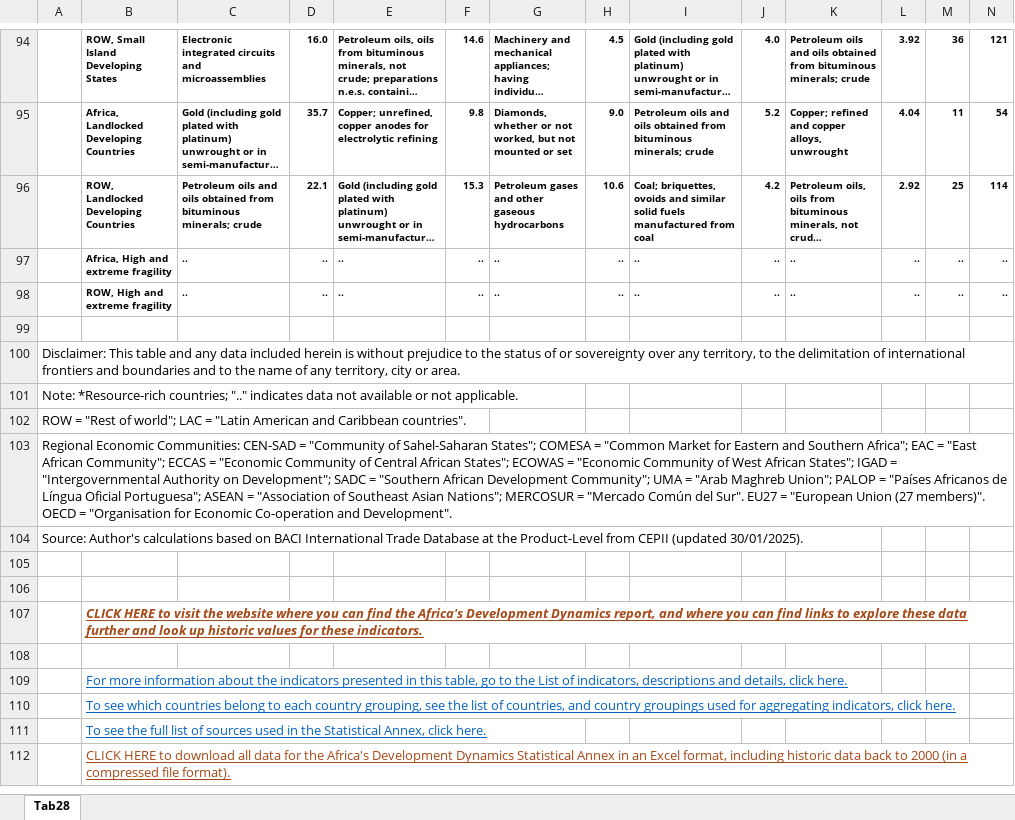
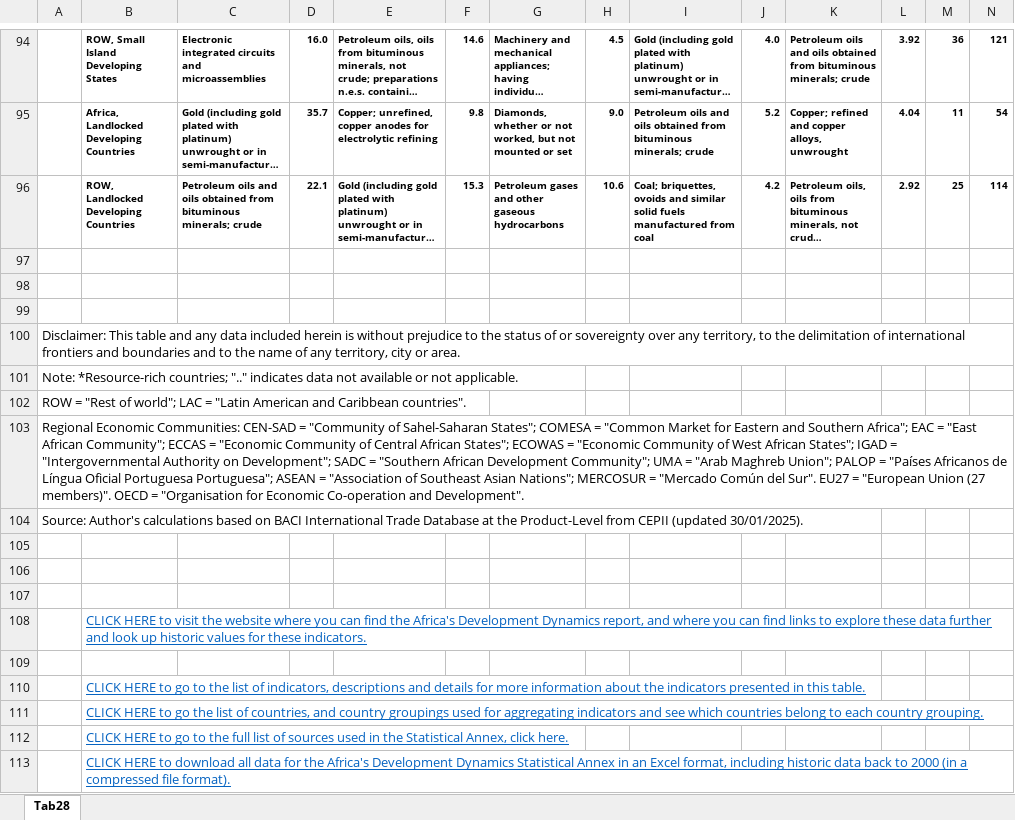
Before and after one commit to AfDD-DDAf/AfDD-DDAf-2025, an Excel workbook: AfDD_2025_Annex_Table_Tab28.xlsx, sheet Tab28, drawn as a sheet; only a part is shown, gaps mark what is left out; long unchanged cells end in …; values as stored, in another font and other column widths than the file's, no borders; addresses are those after the commit; the diff names each change by its address in the sheet, - before the commit and + after, or states it on an @@ line.

```diff
--- a/AfDD_2025_Annex_Table_Tab28.xlsx (sheet Tab28)
+++ b/AfDD_2025_Annex_Table_Tab28.xlsx (sheet Tab28)
-row 97:  | Africa, High and extreme fragility | .. | .. | .. | .. | .. | .. | .. | .. | .. | .. | .. | ..
+row 97: (empty)
-row 98:  | ROW, High and extreme fragility | .. | .. | .. | .. | .. | .. | .. | .. | .. | .. | .. | ..
+row 98: (empty)
-A103: …Língua Oficial Portuguesa"; ASEAN…
+A103: …Língua Oficial Portuguesa Portuguesa"; ASEAN…
+row 105: (empty)
@@ B108 bold: on → off, italic: on → off, text colour: #A54917 → #0563C1 @@
-B110: For more information about the indicators presented in this table, go to the List of indicators, descriptions and details, click here.
+B110: CLICK HERE to go to the list of indicators, descriptions and details for more information about the indicators presented in this table.
-B111: To see which countries belong to each country grouping, see the list of countries, and country groupings used for aggregating indicators, click here.
+B111: CLICK HERE to go the list of countries, and country groupings used for aggregating indicators and see which countries belong to each country grouping.
-B112: To see the full…
+B112: CLICK HERE to go to the full…
-B113 text colour: #A54917
+B113 text colour: #0563C1
```
Also changed, not shown: AfDD_2025_Annex_Table_Tab08.xlsx, AfDD_2025_Annex_Table_Tab11.xlsx, 40 other files.
